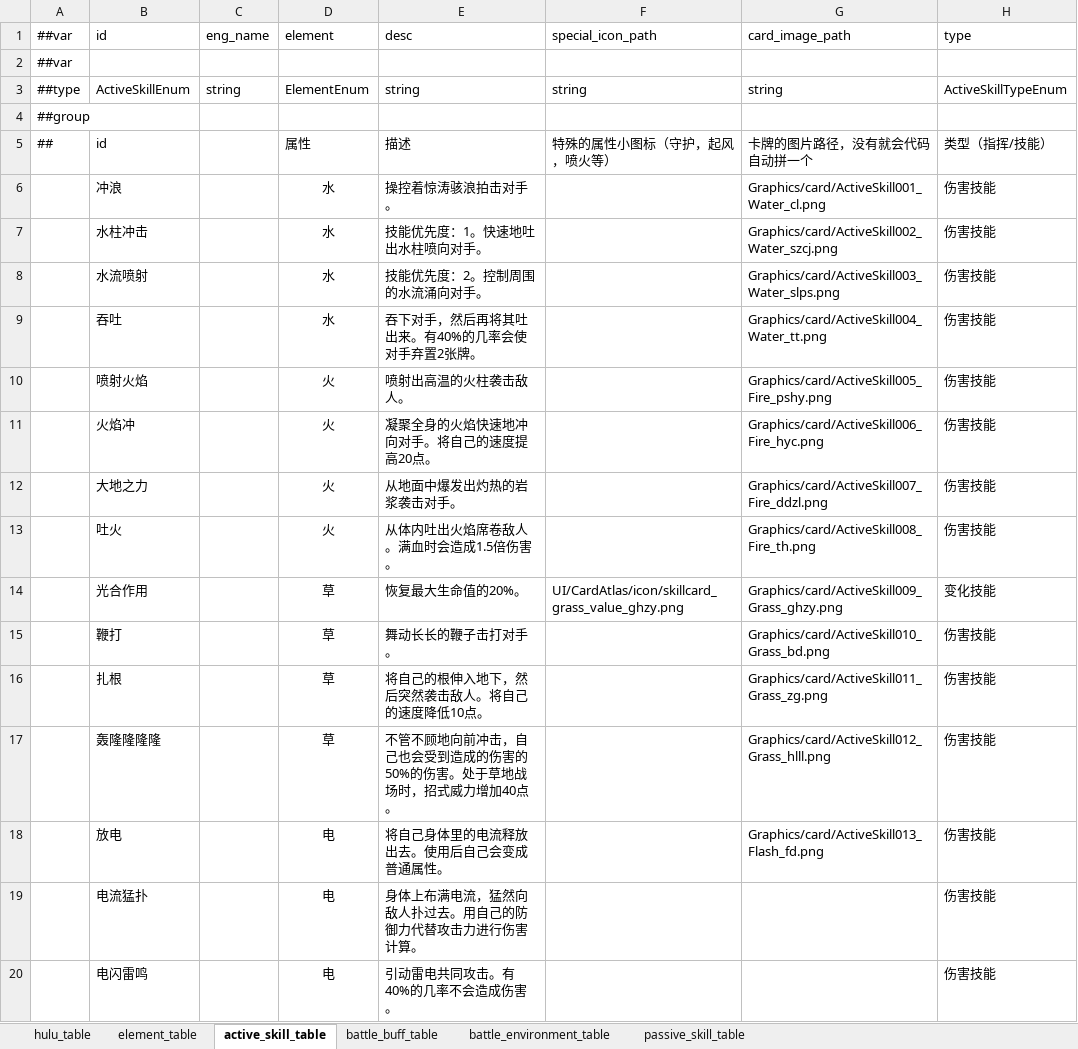
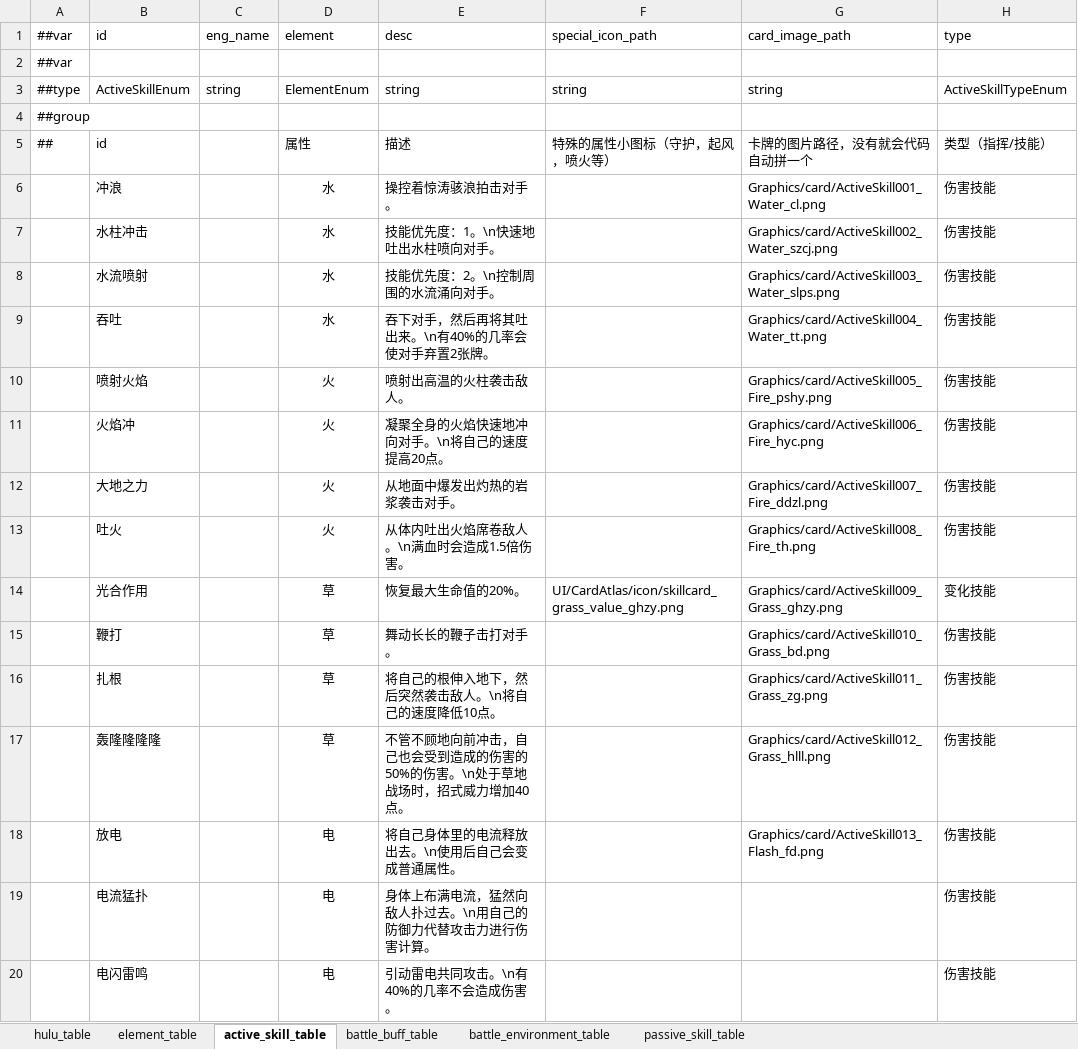
Before and after one commit to Unity-Devlop/BooomJam2024, an Excel workbook: Excels/Datas/config1.xlsx, sheet active_skill_table, drawn as a sheet; only a part is shown; values as stored, in another font and other column widths than the file's, no borders; the diff covers the shown part only; the diff names each change by its address in the sheet, - before the commit and + after, or states it on an @@ line.

```diff
--- a/Excels/Datas/config1.xlsx (sheet active_skill_table)
+++ b/Excels/Datas/config1.xlsx (sheet active_skill_table)
-E7 (描述): 技能优先度：1。快速地吐出水柱喷向对手。
+E7 (描述): 技能优先度：1。\n快速地吐出水柱喷向对手。
-E8 (描述): 技能优先度：2。控制周围的水流涌向对手。
+E8 (描述): 技能优先度：2。\n控制周围的水流涌向对手。
-E9 (描述): 吞下对手，然后再将其吐出来。有40%的几率会使对手弃置2张牌。
+E9 (描述): 吞下对手，然后再将其吐出来。\n有40%的几率会使对手弃置2张牌。
-E11 (描述): 凝聚全身的火焰快速地冲向对手。将自己的速度提高20点。
+E11 (描述): 凝聚全身的火焰快速地冲向对手。\n将自己的速度提高20点。
-E13 (描述): 从体内吐出火焰席卷敌人。满血时会造成1.5倍伤害。
+E13 (描述): 从体内吐出火焰席卷敌人。\n满血时会造成1.5倍伤害。
-E16 (描述): 将自己的根伸入地下，然后突然袭击敌人。将自己的速度降低10点。
+E16 (描述): 将自己的根伸入地下，然后突然袭击敌人。\n将自己的速度降低10点。
-E17 (描述): …的伤害。处于草地…
+E17 (描述): …的伤害。\n处于草地…
-E18 (描述): 将自己身体里的电流释放出去。使用后自己会变成普通属性。
+E18 (描述): 将自己身体里的电流释放出去。\n使用后自己会变成普通属性。
-E19 (描述): 身体上布满电流，猛然向敌人扑过去。用自己的防御力代替攻击力进行伤害计算。
+E19 (描述): 身体上布满电流，猛然向敌人扑过去。\n用自己的防御力代替攻击力进行伤害计算。
-E20 (描述): 引动雷电共同攻击。有40%的几率不会造成伤害。
+E20 (描述): 引动雷电共同攻击。\n有40%的几率不会造成伤害。
```
Also changed, not shown: 33 edited cells elsewhere in this sheet, 1 other file.
